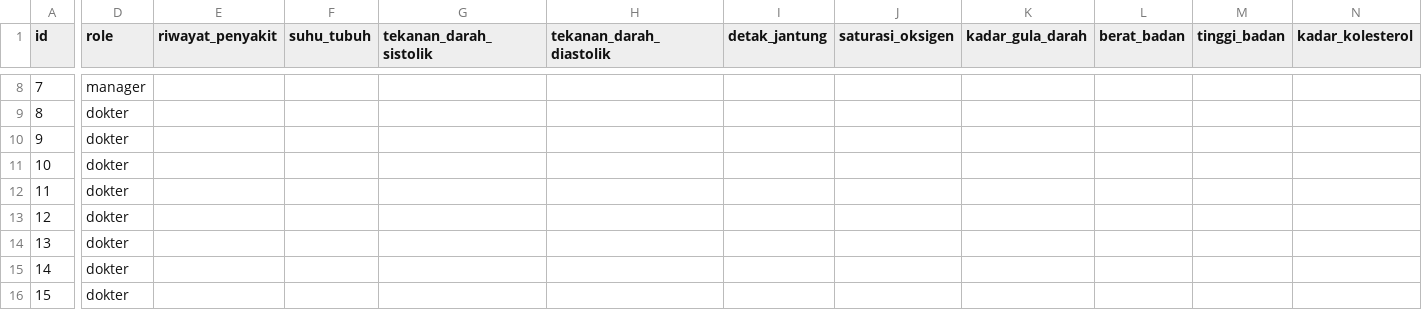
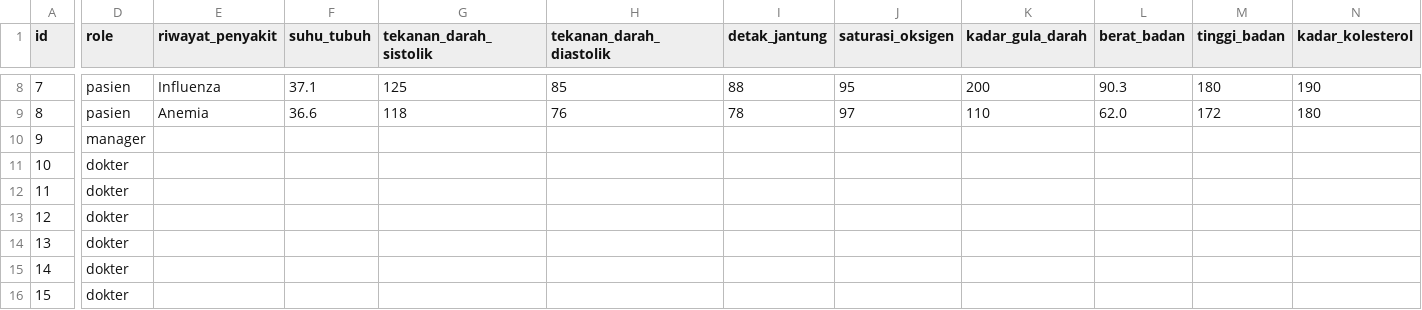
Before and after one commit to Kurt-Mikhael/Tubes-Alpro1, a CSV file: data/user.csv, drawn as a sheet; only a part is shown, gaps mark what is left out; the diff covers the shown part only; the diff names each change by its address in the sheet, - before the commit and + after, or states it on an @@ line.

Commit message:
update user.csv

```diff
--- a/data/user.csv
+++ b/data/user.csv
-D8 (role): manager
+D8 (role): pasien
-E8 (riwayat_penyakit): (empty)
+E8 (riwayat_penyakit): Influenza
-F8 (suhu_tubuh): (empty)
+F8 (suhu_tubuh): 37.1
-G8 (tekanan_darah_sistolik): (empty)
+G8 (tekanan_darah_sistolik): 125
-H8 (tekanan_darah_diastolik): (empty)
+H8 (tekanan_darah_diastolik): 85
-I8 (detak_jantung): (empty)
+I8 (detak_jantung): 88
-J8 (saturasi_oksigen): (empty)
+J8 (saturasi_oksigen): 95
-K8 (kadar_gula_darah): (empty)
+K8 (kadar_gula_darah): 200
-L8 (berat_badan): (empty)
+L8 (berat_badan): 90.3
-M8 (tinggi_badan): (empty)
+M8 (tinggi_badan): 180
-N8 (kadar_kolesterol): (empty)
+N8 (kadar_kolesterol): 190
-D9 (role): dokter
+D9 (role): pasien
-E9 (riwayat_penyakit): (empty)
+E9 (riwayat_penyakit): Anemia
-F9 (suhu_tubuh): (empty)
+F9 (suhu_tubuh): 36.6
-G9 (tekanan_darah_sistolik): (empty)
+G9 (tekanan_darah_sistolik): 118
-H9 (tekanan_darah_diastolik): (empty)
+H9 (tekanan_darah_diastolik): 76
-I9 (detak_jantung): (empty)
+I9 (detak_jantung): 78
-J9 (saturasi_oksigen): (empty)
+J9 (saturasi_oksigen): 97
-K9 (kadar_gula_darah): (empty)
+K9 (kadar_gula_darah): 110
-L9 (berat_badan): (empty)
+L9 (berat_badan): 62.0
-M9 (tinggi_badan): (empty)
+M9 (tinggi_badan): 172
-N9 (kadar_kolesterol): (empty)
+N9 (kadar_kolesterol): 180
-D10 (role): dokter
+D10 (role): manager
```
Also changed, not shown: 70 edited cells elsewhere in this file.
